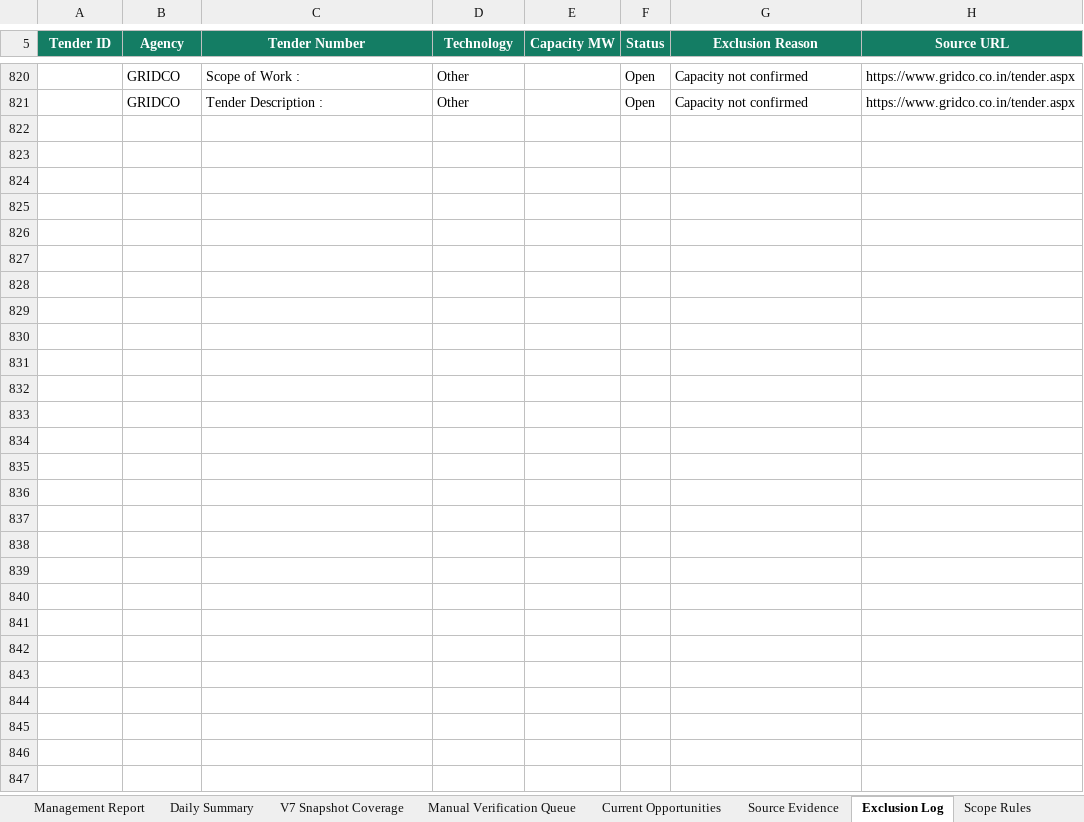
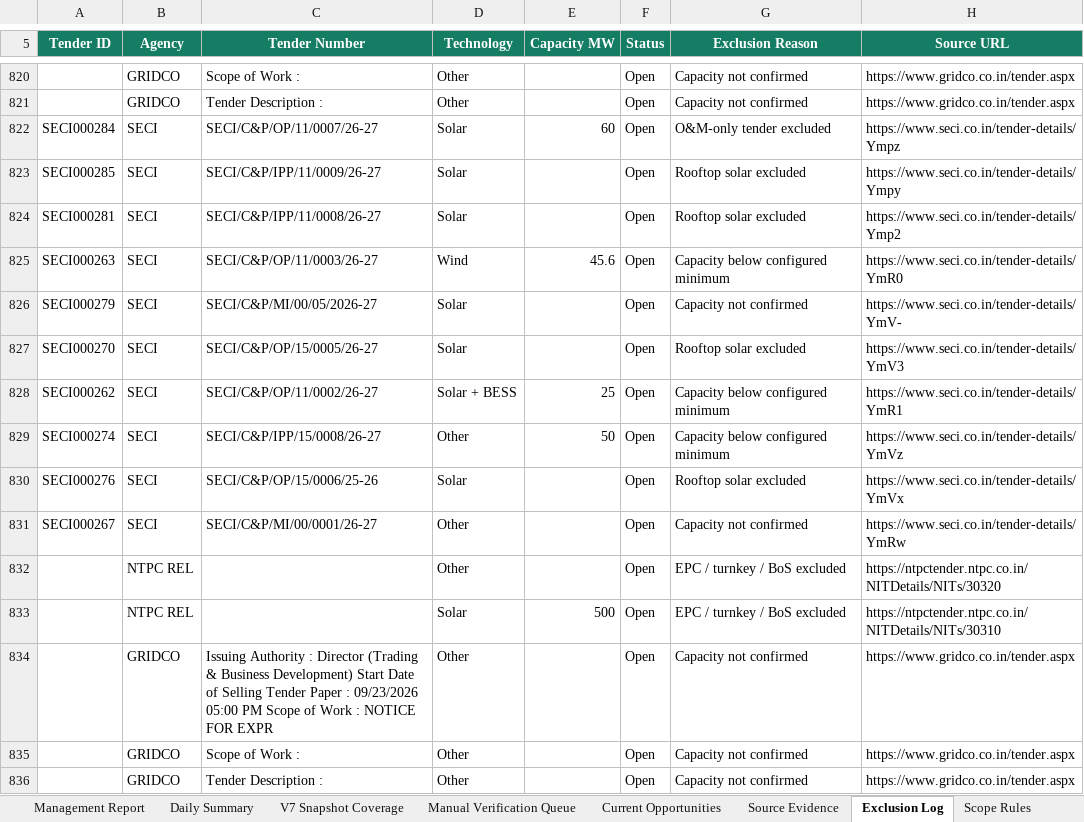
Before and after one commit to omi54321/Renewable-tender-tracker, an Excel workbook: Output/Renewable_Tender_Tracker_V14.xlsx, sheet Exclusion Log, drawn as a sheet; only a part is shown, gaps mark what is left out; values as stored, in another font and other column widths than the file's, no borders; table styles not drawn; the diff names each change by its address in the sheet, - before the commit and + after, or states it on an @@ line.

Commit message:
V14 automated tender update 2026-10-05 09:46 UTC

```diff
--- a/Output/Renewable_Tender_Tracker_V14.xlsx (sheet Exclusion Log)
+++ b/Output/Renewable_Tender_Tracker_V14.xlsx (sheet Exclusion Log)
+row 822: SECI000284 | SECI | SECI/C&P/OP/11/0007/26-27 | Solar | 60 | Open | O&M-only tender excluded | https://www.seci.co.in/tender-details/Ympz
+row 823: SECI000285 | SECI | SECI/C&P/IPP/11/0009/26-27 | Solar |  | Open | Rooftop solar excluded | https://www.seci.co.in/tender-details/Ympy
+row 824: SECI000281 | SECI | SECI/C&P/IPP/11/0008/26-27 | Solar |  | Open | Rooftop solar excluded | https://www.seci.co.in/tender-details/Ymp2
+row 825: SECI000263 | SECI | SECI/C&P/OP/11/0003/26-27 | Wind | 45.6 | Open | Capacity below configured minimum | https://www.seci.co.in/tender-details/YmR0
+row 826: SECI000279 | SECI | SECI/C&P/MI/00/05/2026-27 | Solar |  | Open | Capacity not confirmed | https://www.seci.co.in/tender-details/YmV-
+row 827: SECI000270 | SECI | SECI/C&P/OP/15/0005/26-27 | Solar |  | Open | Rooftop solar excluded | https://www.seci.co.in/tender-details/YmV3
+row 828: SECI000262 | SECI | SECI/C&P/OP/11/0002/26-27 | Solar + BESS | 25 | Open | Capacity below configured minimum | https://www.seci.co.in/tender-details/YmR1
+row 829: SECI000274 | SECI | SECI/C&P/IPP/15/0008/26-27 | Other | 50 | Open | Capacity below configured minimum | https://www.seci.co.in/tender-details/YmVz
+row 830: SECI000276 | SECI | SECI/C&P/OP/15/0006/25-26 | Solar |  | Open | Rooftop solar excluded | https://www.seci.co.in/tender-details/YmVx
+row 831: SECI000267 | SECI | SECI/C&P/MI/00/0001/26-27 | Other |  | Open | Capacity not confirmed | https://www.seci.co.in/tender-details/YmRw
+row 832:  | NTPC REL |  | Other |  | Open | EPC / turnkey / BoS excluded | https://ntpctender.ntpc.co.in/NITDetails/NITs/30320
+row 833:  | NTPC REL |  | Solar | 500 | Open | EPC / turnkey / BoS excluded | https://ntpctender.ntpc.co.in/NITDetails/NITs/30310
+row 834:  | GRIDCO | Issuing Authority : Director (Trading & Business Development) Start Date of Selling Tender Paper : 09/23/2026 05:00 PM Scope of Work : NOTICE FOR EXPR | Other |  | Open | Capacity not confirmed | https://www.gridco.co.in/tender.aspx
+row 835:  | GRIDCO | Scope of Work : | Other |  | Open | Capacity not confirmed | https://www.gridco.co.in/tender.aspx
+row 836:  | GRIDCO | Tender Description : | Other |  | Open | Capacity not confirmed | https://www.gridco.co.in/tender.aspx
```
Also changed, not shown: sheet Automation Status, sheet Master Tenders, 4 other files.
